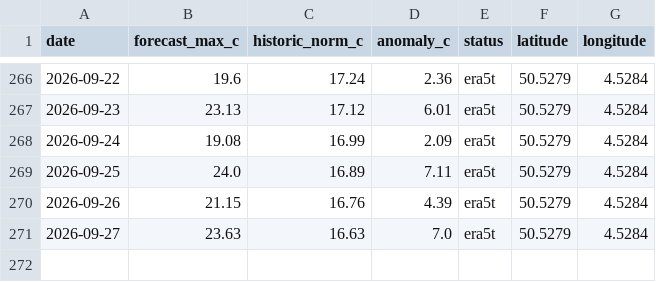
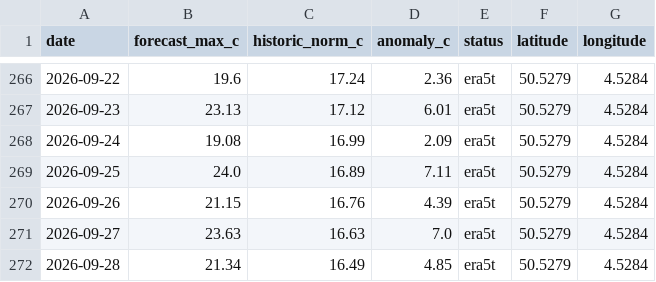
Before and after one commit to bartdeneveds-blip/belgium-temperature-monitor, a CSV file: data/belgium_temperature_anomaly_era5t.csv, drawn as a sheet; only a part is shown, gaps mark what is left out; the diff names each change by its address in the sheet, - before the commit and + after, or states it on an @@ line.

```diff
--- a/data/belgium_temperature_anomaly_era5t.csv
+++ b/data/belgium_temperature_anomaly_era5t.csv
+row 272: 2026-09-28 | 21.34 | 16.49 | 4.85 | era5t | 50.5279 | 4.5284
```
Also changed, not shown: data/belgium_temperature_anomaly.csv, 1 other file.
